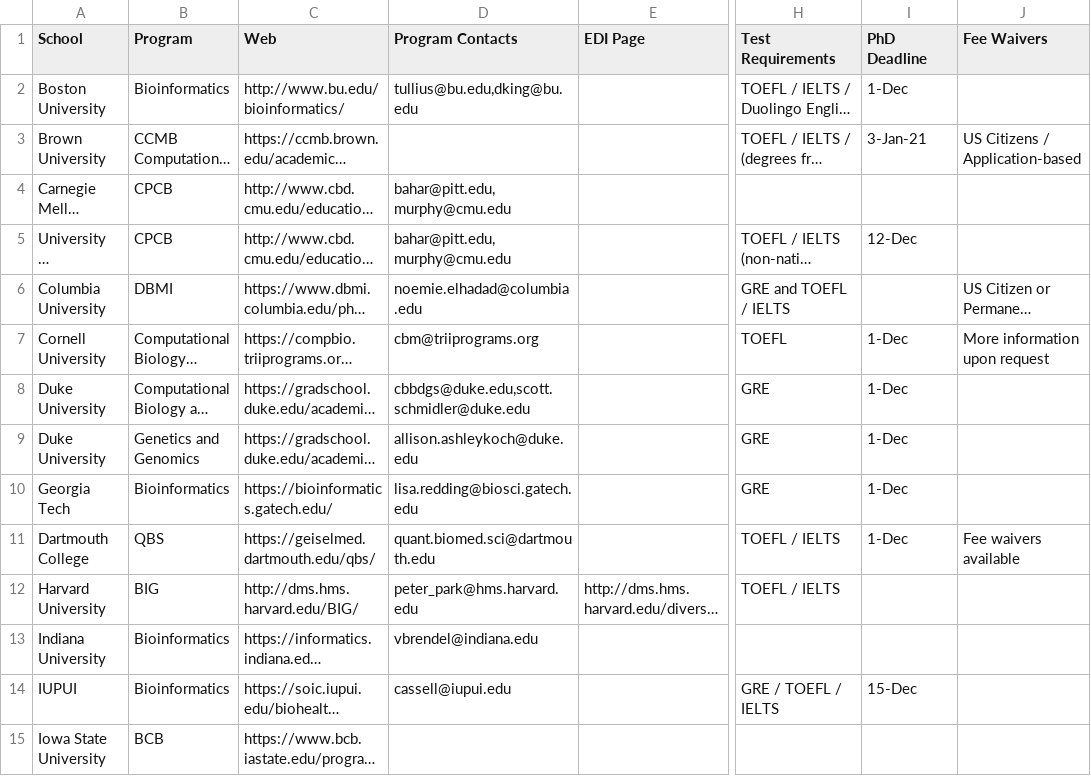
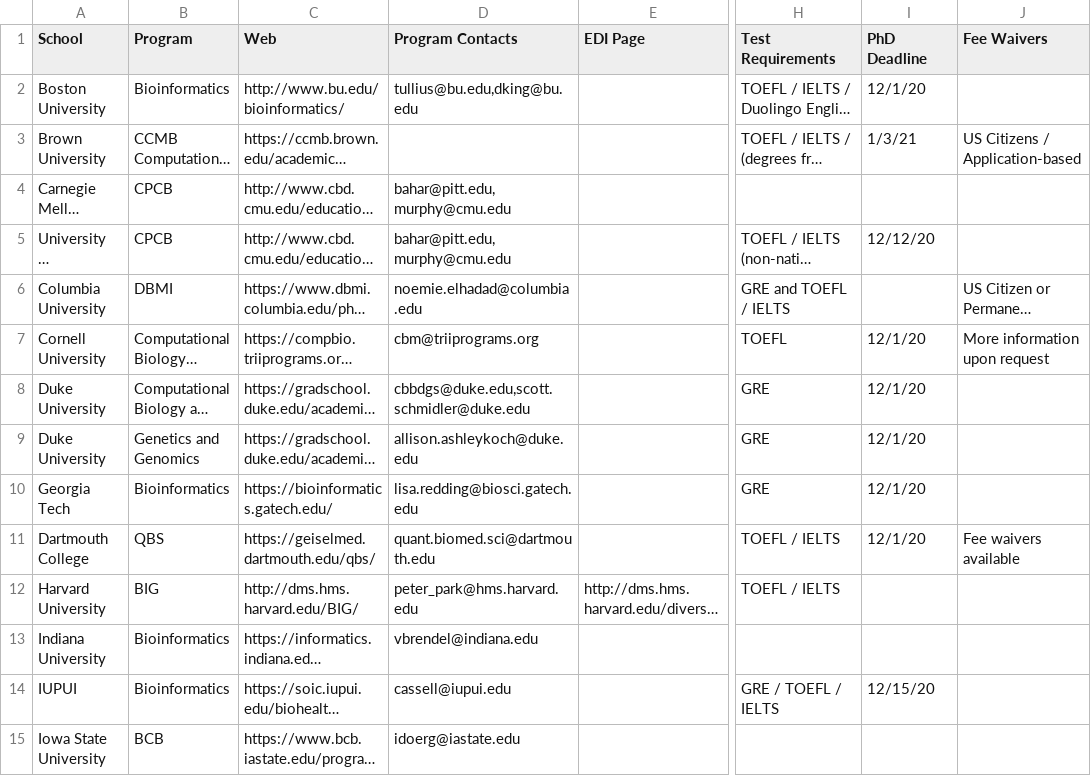
Before and after one commit to greenelab/compbio-edi, a CSV file: data/programs.csv, drawn as a sheet; only a part is shown, gaps mark what is left out; long unchanged cells end in …; the diff covers the shown part only; the diff names each change by its address in the sheet, - before the commit and + after, or states it on an @@ line.

Commit message:
update csv

```diff
--- a/data/programs.csv
+++ b/data/programs.csv
-I2 (PhD Deadline): 1-Dec
+I2 (PhD Deadline): 12/1/20
-I3 (PhD Deadline): 3-Jan-21
+I3 (PhD Deadline): 1/3/21
-I5 (PhD Deadline): 12-Dec
+I5 (PhD Deadline): 12/12/20
-I7:I11 (PhD Deadline): 1-Dec
+I7:I11 (PhD Deadline): 12/1/20
-I14 (PhD Deadline): 15-Dec
+I14 (PhD Deadline): 12/15/20
-D15 (Program Contacts): (empty)
+D15 (Program Contacts): idoerg@iastate.edu
```
Also changed, not shown: 2 added rows, 2 removed rows and 60 edited cells elsewhere in this file.
